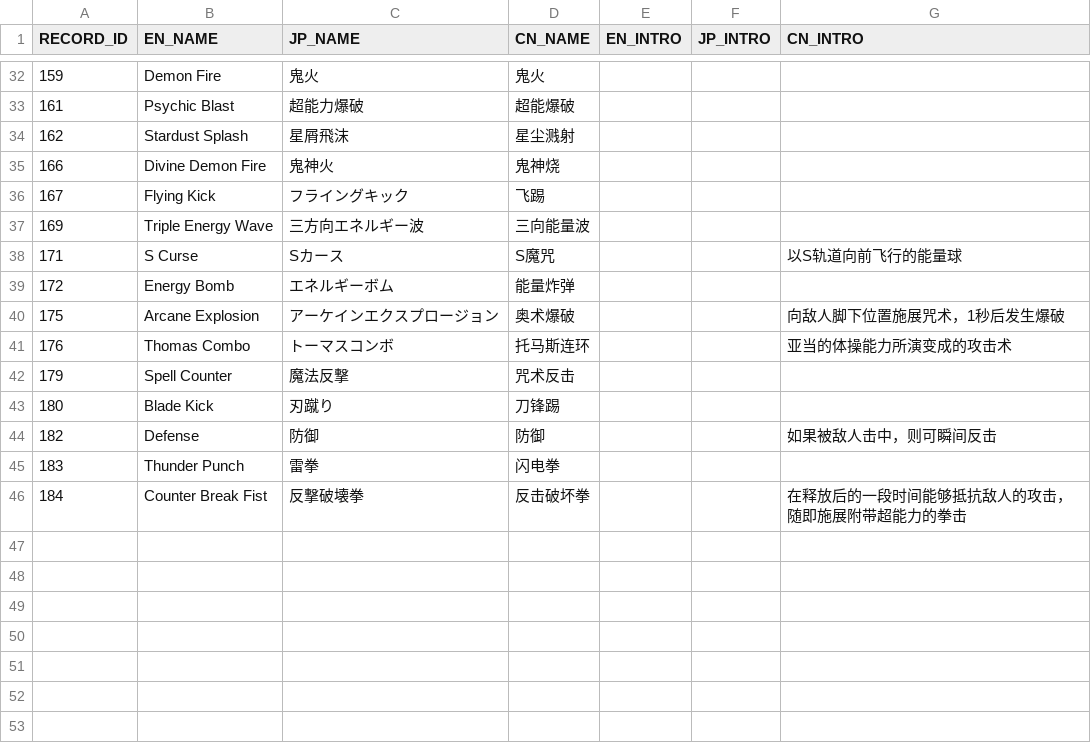
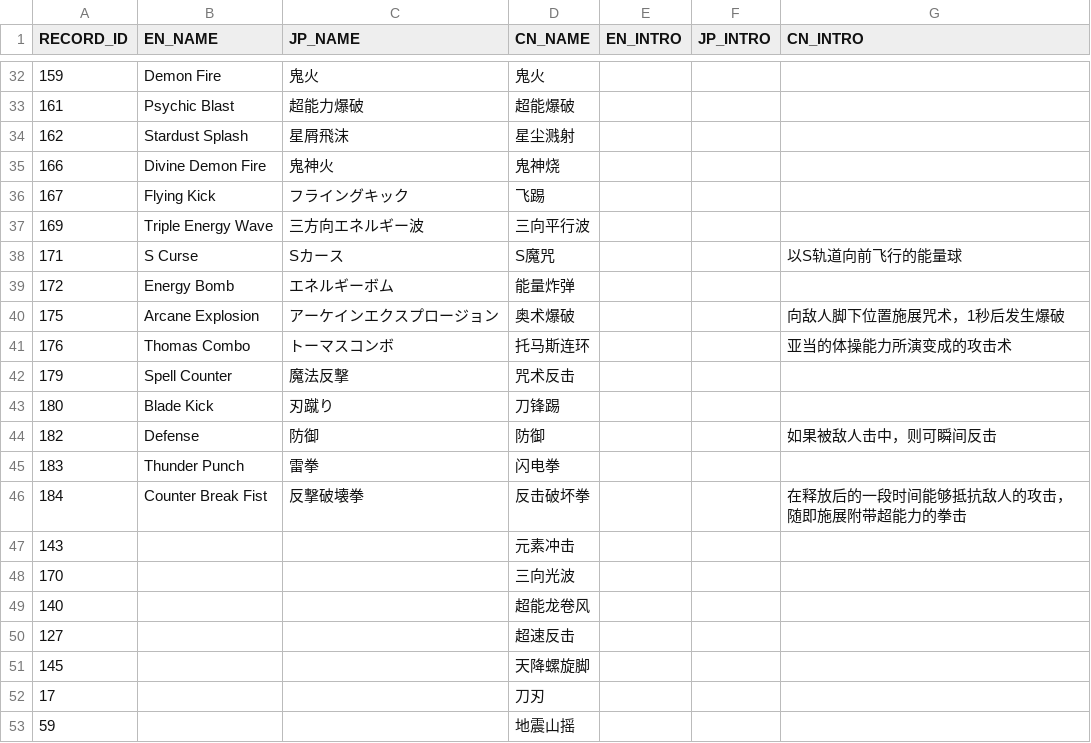
Before and after one commit to bodacheng/MComat, a CSV file: Assets/ExternalAssets/Config/skill_name.csv, drawn as a sheet; only a part is shown, gaps mark what is left out.

```diff
--- a/Assets/ExternalAssets/Config/skill_name.csv
+++ b/Assets/ExternalAssets/Config/skill_name.csv
@@ -36,3 +36,3 @@ RECORD_ID,EN_NAME,JP_NAME,CN_NAME,EN_INTRO,JP_INTRO,CN_INTRO
 167,Flying Kick,フライングキック,飞踢,,,
-169,Triple Energy Wave,三方向エネルギー波,三向能量波,,,
+169,Triple Energy Wave,三方向エネルギー波,三向平行波,,,
 171,S Curse,Sカース,S魔咒,,,以S轨道向前飞行的能量球
@@ -46 +46,8 @@ RECORD_ID,EN_NAME,JP_NAME,CN_NAME,EN_INTRO,JP_INTRO,CN_INTRO
 184,Counter Break Fist,反撃破壊拳,反击破坏拳,,,在释放后的一段时间能够抵抗敌人的攻击，随即施展附带超能力的拳击
+143,,,元素冲击,,,
+170,,,三向光波,,,
+140,,,超能龙卷风,,,
+127,,,超速反击,,,
+145,,,天降螺旋脚,,,
+17,,,刀刃,,,
+59,,,地震山摇,,,
```
Also changed, not shown: Assets/ExternalAssets/Config/skill_ai_attrs.csv.
